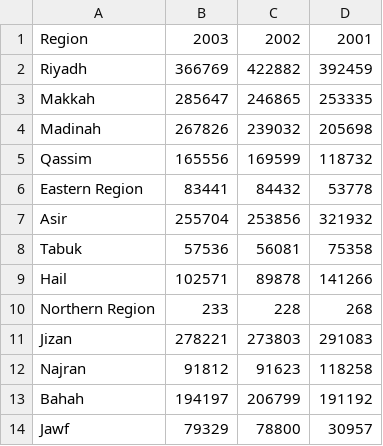
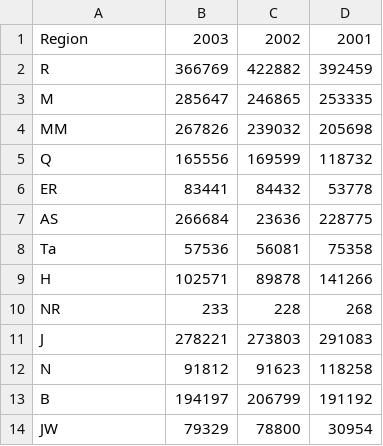
Before and after one commit to HexPhd/Test, a CSV file: SSS.csv, drawn as a sheet.

Commit message:
U_SSS.csv

```diff
--- a/SSS.csv
+++ b/SSS.csv
@@ -1,14 +1,14 @@
 Region,2003,2002,2001
-Riyadh,366769,422882,392459
-Makkah,285647,246865,253335
-Madinah,267826,239032,205698
-Qassim,165556,169599,118732
-Eastern Region,83441,84432,53778
-Asir,255704,253856,321932
-Tabuk,57536,56081,75358
-Hail,102571,89878,141266
-Northern Region,233,228,268
-Jizan,278221,273803,291083
-Najran,91812,91623,118258
-Bahah,194197,206799,191192
-Jawf,79329,78800,30957
+R,366769,422882,392459
+M,285647,246865,253335
+MM,267826,239032,205698
+Q,165556,169599,118732
+ER,83441,84432,53778
+AS,266684,23636,228775
+Ta,57536,56081,75358
+H,102571,89878,141266
+NR,233,228,268
+J,278221,273803,291083
+N,91812,91623,118258
+B,194197,206799,191192
+JW,79329,78800,30954
```
